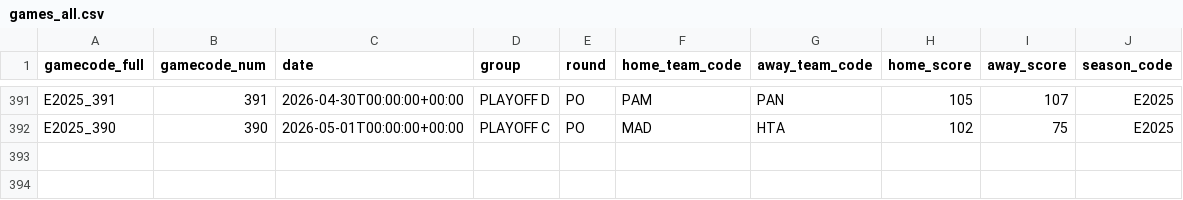
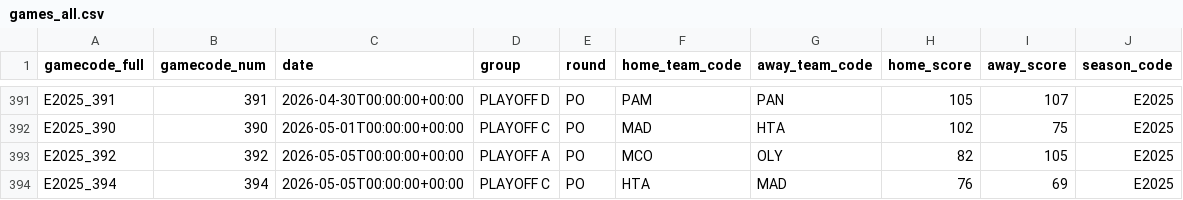
Before and after one commit to Petropov/Euroleague, a CSV file: data/curated/games_all.csv, drawn as a sheet; only a part is shown, gaps mark what is left out; the diff names each change by its address in the sheet, - before the commit and + after, or states it on an @@ line.

```diff
--- a/data/curated/games_all.csv
+++ b/data/curated/games_all.csv
+row 393: E2025_392 | 392 | 2026-05-05T00:00:00+00:00 | PLAYOFF A | PO | MCO | OLY | 82 | 105 | E2025
+row 394: E2025_394 | 394 | 2026-05-05T00:00:00+00:00 | PLAYOFF C | PO | HTA | MAD | 76 | 69 | E2025
```
Also changed, not shown: data/curated/games.csv, data/curated/player_game.csv, 2 other files.
